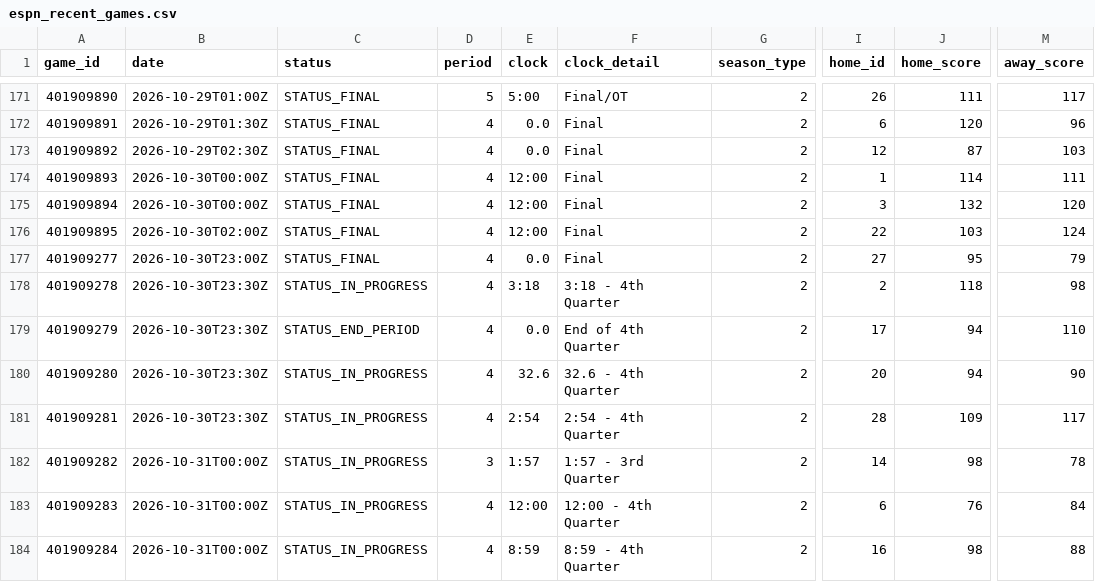
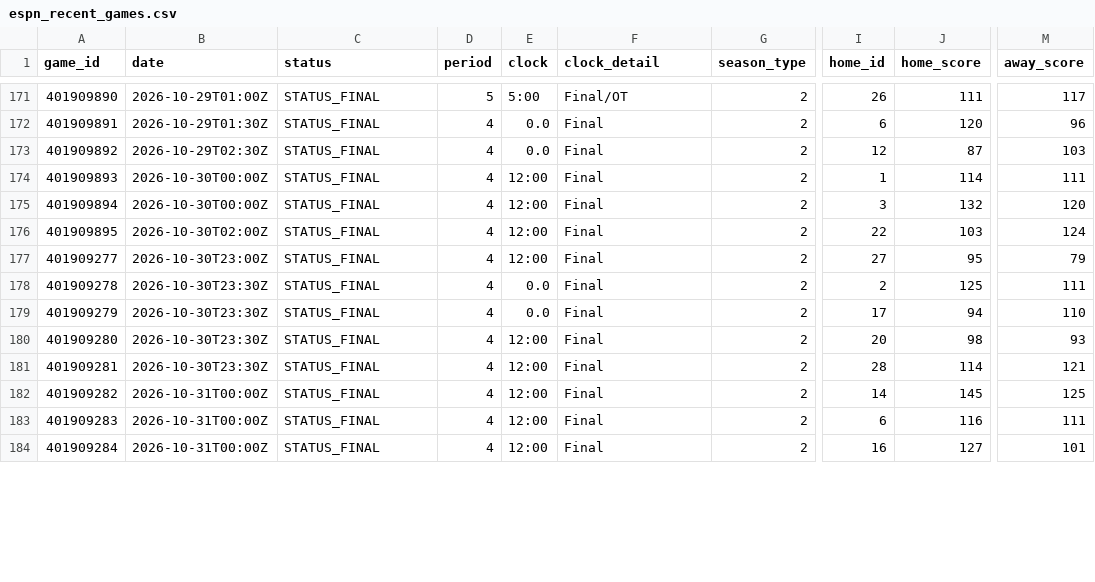
Before and after one commit to Thakky001/NBA, a CSV file: data/raw/espn_recent_games.csv, drawn as a sheet; only a part is shown, gaps mark what is left out; the diff covers the shown part only; the diff names each change by its address in the sheet, - before the commit and + after, or states it on an @@ line.

```diff
--- a/data/raw/espn_recent_games.csv
+++ b/data/raw/espn_recent_games.csv
-E177 (clock): 0.0
+E177 (clock): 12:00
-C178 (status): STATUS_IN_PROGRESS
+C178 (status): STATUS_FINAL
-E178 (clock): 3:18
+E178 (clock): 0.0
-F178 (clock_detail): 3:18 - 4th Quarter
+F178 (clock_detail): Final
-J178 (home_score): 118
+J178 (home_score): 125
-M178 (away_score): 98
+M178 (away_score): 111
-C179 (status): STATUS_END_PERIOD
+C179 (status): STATUS_FINAL
-F179 (clock_detail): End of 4th Quarter
+F179 (clock_detail): Final
-C180:C184 (status): STATUS_IN_PROGRESS
+C180:C184 (status): STATUS_FINAL
-E180 (clock): 32.6
+E180 (clock): 12:00
-F180 (clock_detail): 32.6 - 4th Quarter
+F180 (clock_detail): Final
-J180 (home_score): 94
+J180 (home_score): 98
-M180 (away_score): 90
+M180 (away_score): 93
-E181 (clock): 2:54
+E181 (clock): 12:00
-F181 (clock_detail): 2:54 - 4th Quarter
+F181 (clock_detail): Final
-J181 (home_score): 109
+J181 (home_score): 114
-M181 (away_score): 117
+M181 (away_score): 121
-D182 (period): 3
+D182 (period): 4
-E182 (clock): 1:57
+E182 (clock): 12:00
-F182 (clock_detail): 1:57 - 3rd Quarter
+F182 (clock_detail): Final
-J182 (home_score): 98
+J182 (home_score): 145
-M182 (away_score): 78
+M182 (away_score): 125
-F183 (clock_detail): 12:00 - 4th Quarter
+F183 (clock_detail): Final
-J183 (home_score): 76
+J183 (home_score): 116
-M183 (away_score): 84
+M183 (away_score): 111
-E184 (clock): 8:59
+E184 (clock): 12:00
-F184 (clock_detail): 8:59 - 4th Quarter
+F184 (clock_detail): Final
-J184 (home_score): 98
+J184 (home_score): 127
-M184 (away_score): 88
+M184 (away_score): 101
```
Also changed, not shown: 28 edited cells elsewhere in this file, data/raw/espn_rosters.csv, data/raw/espn_standings.csv.
